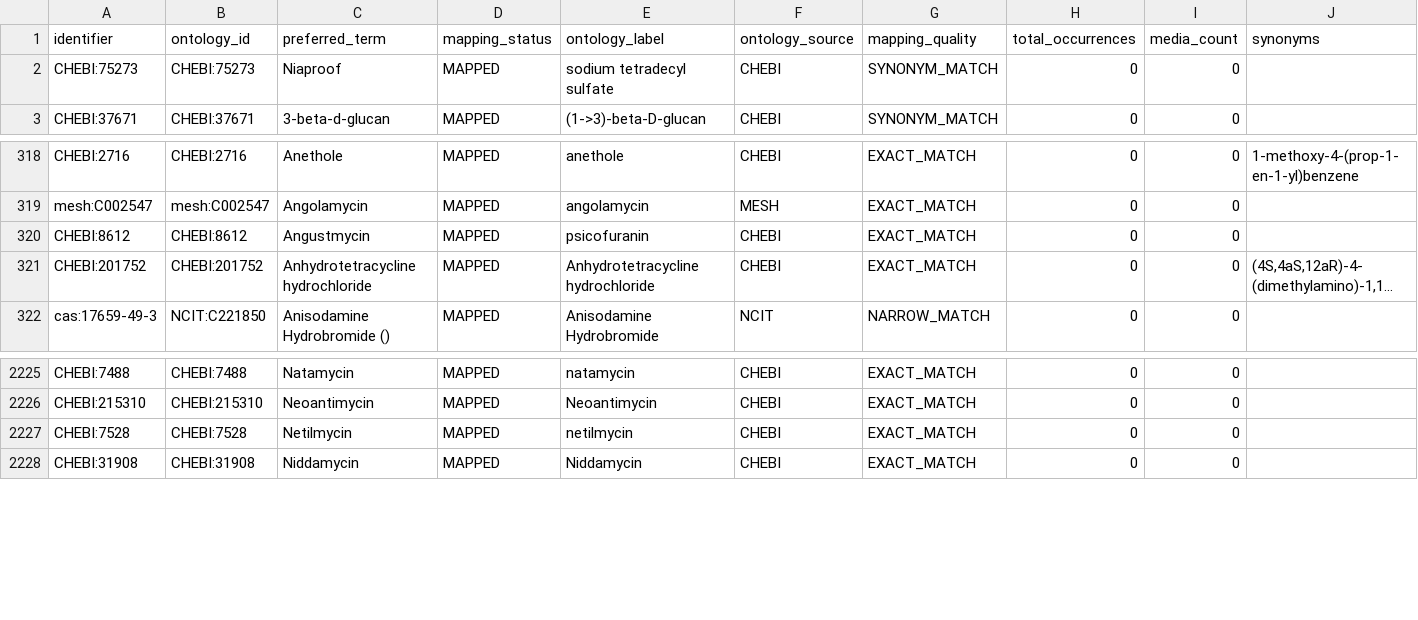
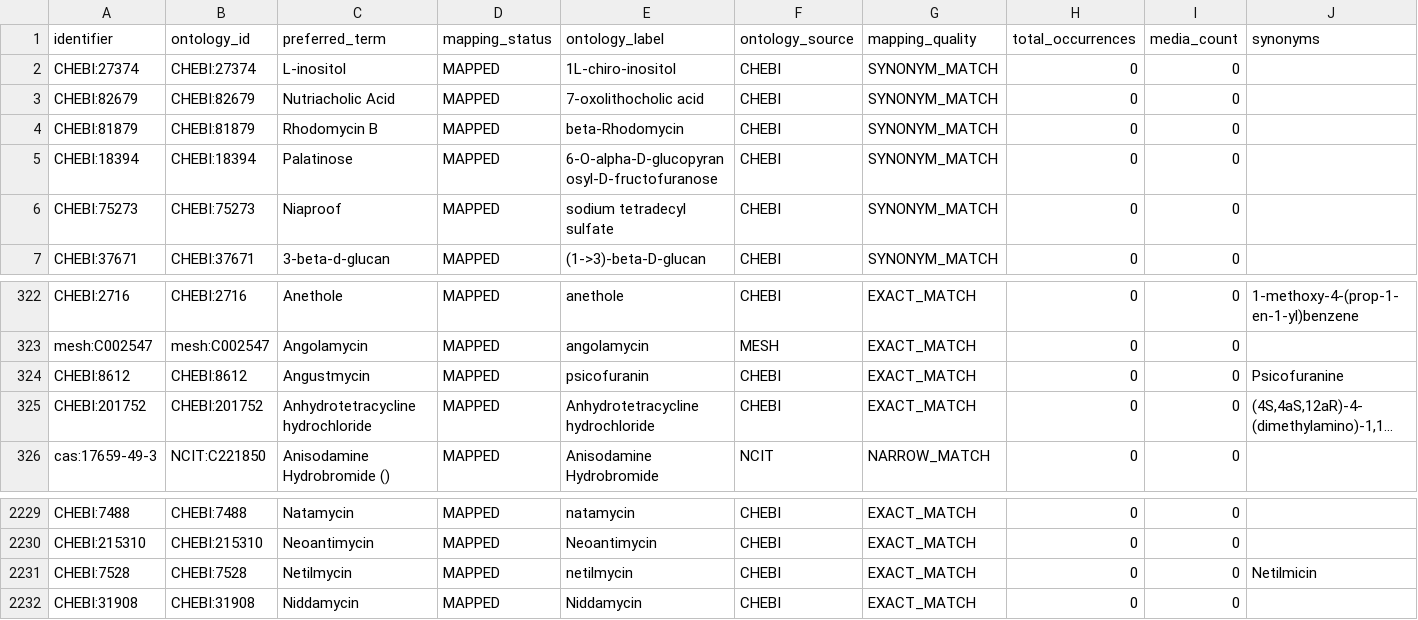
Before and after one commit to CultureBotAI/MediaIngredientMech, a CSV file: docs/data/mapped_ingredients.csv, drawn as a sheet; only a part is shown, gaps mark what is left out; long unchanged cells end in …; addresses are those after the commit; the diff names each change by its address in the sheet, - before the commit and + after, or states it on an @@ line.

```diff
--- a/docs/data/mapped_ingredients.csv
+++ b/docs/data/mapped_ingredients.csv
+row 2: CHEBI:27374 | CHEBI:27374 | L-inositol | MAPPED | 1L-chiro-inositol | CHEBI | SYNONYM_MATCH | 0 | 0
+row 3: CHEBI:82679 | CHEBI:82679 | Nutriacholic Acid | MAPPED | 7-oxolithocholic acid | CHEBI | SYNONYM_MATCH | 0 | 0
+row 4: CHEBI:81879 | CHEBI:81879 | Rhodomycin B | MAPPED | beta-Rhodomycin | CHEBI | SYNONYM_MATCH | 0 | 0
+row 5: CHEBI:18394 | CHEBI:18394 | Palatinose | MAPPED | 6-O-alpha-D-glucopyranosyl-D-fructofuranose | CHEBI | SYNONYM_MATCH | 0 | 0
-J324 (synonyms): (empty)
+J324 (synonyms): Psicofuranine
-J2231 (synonyms): (empty)
+J2231 (synonyms): Netilmicin
```
Also changed, not shown: docs/data/all_ingredients.csv, docs/data/label_index.csv, 20 other files.
